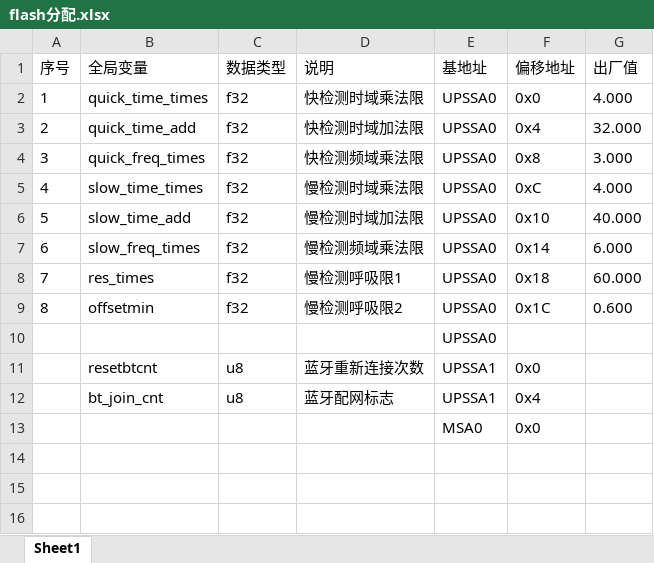
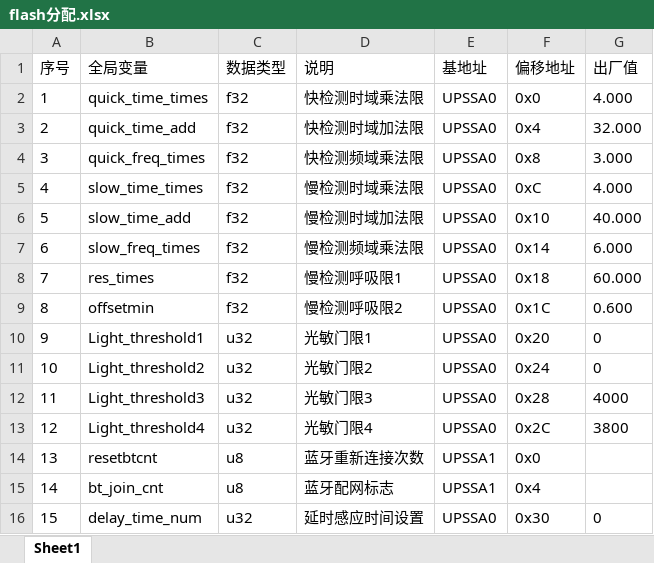
Before and after one commit to ccccmagicboy2020/human_detect, an Excel workbook: DOC/flash分配.xlsx, sheet Sheet1, drawn as a sheet; values as stored, in another font and other column widths than the file's, no borders; removed rows and columns are numbered as before the commit, all else as after; the diff names each change by its address in the sheet, - before the commit and + after, or states it on an @@ line.

Commit message:
big improvement: add flash read/write

```diff
--- a/DOC/flash分配.xlsx (sheet Sheet1)
+++ b/DOC/flash分配.xlsx (sheet Sheet1)
-row 10:  |  |  |  | UPSSA0
+row 10: 9 | Light_threshold1 | u32 | 光敏门限1 | UPSSA0 | 0x20 | 0
+row 11: 10 | Light_threshold2 | u32 | 光敏门限2 | UPSSA0 | 0x24 | 0
+row 12: 11 | Light_threshold3 | u32 | 光敏门限3 | UPSSA0 | 0x28 | 4000
+row 13: 12 | Light_threshold4 | u32 | 光敏门限4 | UPSSA0 | 0x2C | 3800
@@ column A (序号) renumbered between rows 14 and 15 @@
-row 13:  |  |  |  | MSA0 | 0x0
+row 16: 15 | delay_time_num | u32 | 延时感应时间设置 | UPSSA0 | 0x30 | 0
```
Also changed, not shown: 9 other files.
